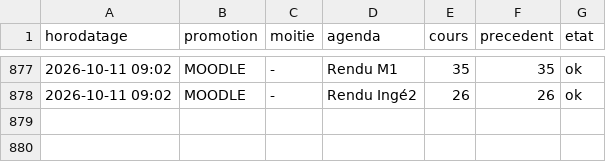
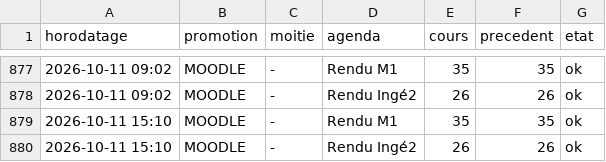
Before and after one commit to abasse-ali/edt_stri, a CSV file: donnees/journal.csv, drawn as a sheet; only a part is shown, gaps mark what is left out; the diff names each change by its address in the sheet, - before the commit and + after, or states it on an @@ line.

```diff
--- a/donnees/journal.csv
+++ b/donnees/journal.csv
+row 879: 2026-10-11 15:10 | MOODLE | - | Rendu M1 | 35 | 35 | ok
+row 880: 2026-10-11 15:10 | MOODLE | - | Rendu Ingé2 | 26 | 26 | ok
```
